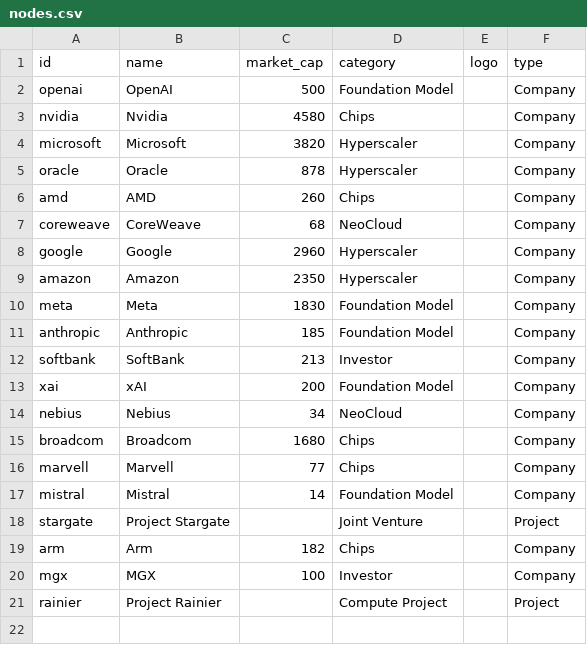
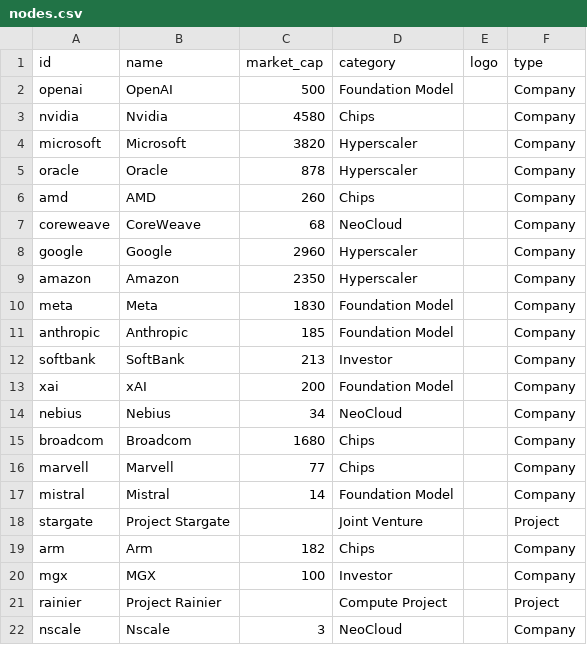
Before and after one commit to AshuJoshi/Atlas.AI, a CSV file: nodes.csv, drawn as a sheet; the diff names each change by its address in the sheet, - before the commit and + after, or states it on an @@ line.

```diff
--- a/nodes.csv
+++ b/nodes.csv
+row 22: nscale | Nscale | 3 | NeoCloud |  | Company
```
Also changed, not shown: links.csv, 1 other file.
